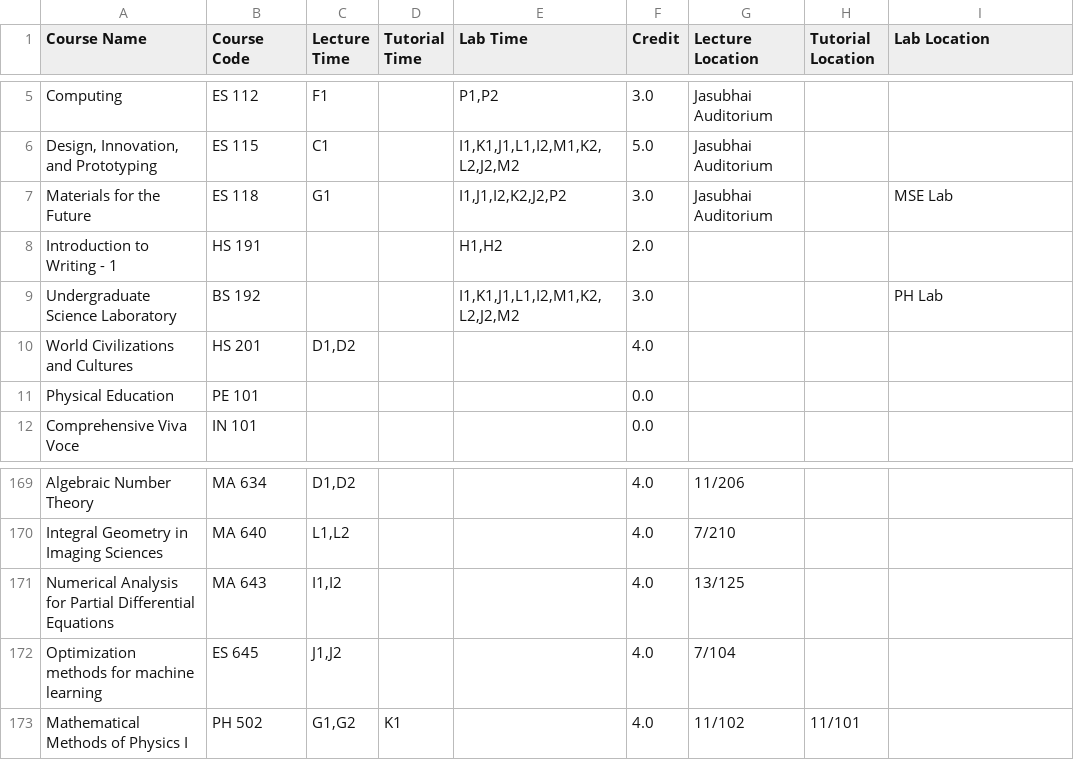
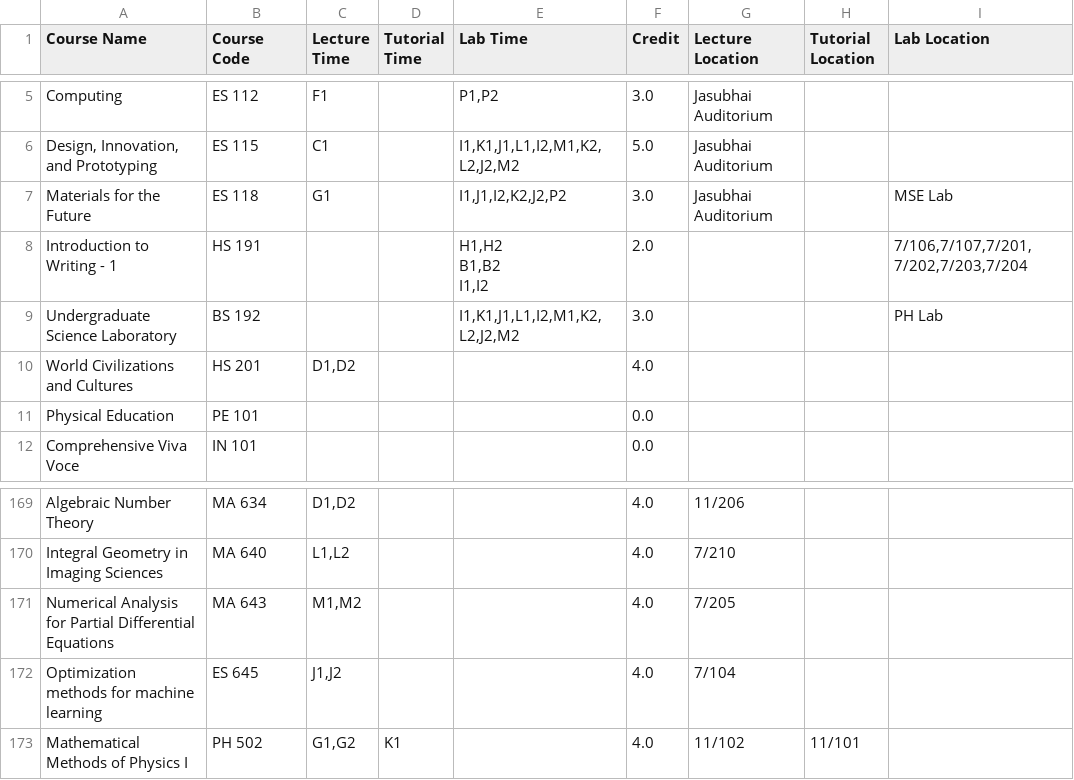
Before and after one commit to Naveen-Pal/timetable_2024-25, a CSV file: Updated_Processed_Timetable.csv, drawn as a sheet; only a part is shown, gaps mark what is left out.

```diff
--- a/Updated_Processed_Timetable.csv
+++ b/Updated_Processed_Timetable.csv
@@ -7,3 +7,6 @@ Computing,ES 112,F1,,"P1,P2",3.0,Jasubhai Auditorium,,
 Materials for the Future,ES 118,G1,,"I1,J1,I2,K2,J2,P2",3.0,Jasubhai Auditorium,,MSE Lab
-Introduction to Writing - 1,HS 191,,,"H1,H2",2.0,,,
+Introduction to Writing - 1,HS 191,,,"H1,H2
+B1,B2
+
+I1,I2",2.0,,,"7/106,7/107,7/201, 7/202,7/203,7/204"
 Undergraduate Science Laboratory,BS 192,,,"I1,K1,J1,L1,I2,M1,K2,L2,J2,M2",3.0,,,PH Lab
@@ -172,3 +175,3 @@ Algebraic Number Theory,MA 634,"D1,D2",,,4.0,11/206,,
 Integral Geometry in Imaging Sciences,MA 640,"L1,L2",,,4.0,7/210,,
-Numerical Analysis for Partial Differential Equations,MA 643,"I1,I2",,,4.0,13/125,,
+Numerical Analysis for Partial Differential Equations,MA 643,"M1,M2",,,4.0,7/205,,
 Optimization methods for machine learning,ES 645,"J1,J2",,,4.0,7/104,,
```
Also changed, not shown: Timetable.csv.
